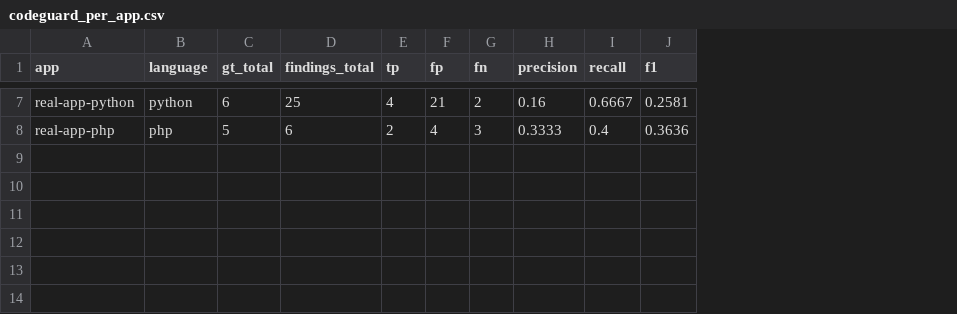
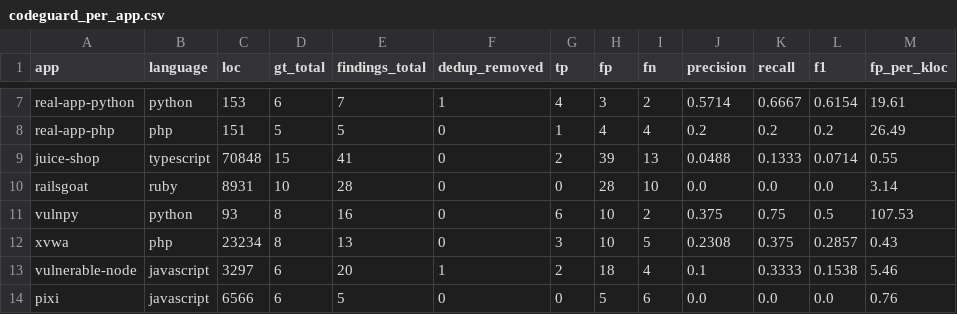
Before and after one commit to yahiaouierwan15-cmyk/codeguard-benchmark, a CSV file: evaluator/output/codeguard_per_app.csv, drawn as a sheet; only a part is shown, gaps mark what is left out; addresses are those after the commit; the diff covers the shown part only; the diff names each change by its address in the sheet, - before the commit and + after, or states it on an @@ line.

```diff
--- a/evaluator/output/codeguard_per_app.csv
+++ b/evaluator/output/codeguard_per_app.csv
+column C (loc), rows 7-8: 153 | 151
+column F (dedup_removed), rows 7-8: 1 | 0
+column M (fp_per_kloc), rows 7-8: 19.61 | 26.49
-E7 (findings_total): 25
+E7 (findings_total): 7
-H7 (fp): 21
+H7 (fp): 3
-J7 (precision): 0.16
+J7 (precision): 0.5714
-L7 (f1): 0.2581
+L7 (f1): 0.6154
-E8 (findings_total): 6
+E8 (findings_total): 5
-G8 (tp): 2
+G8 (tp): 1
-I8 (fn): 3
+I8 (fn): 4
-J8 (precision): 0.3333
+J8 (precision): 0.2
-K8 (recall): 0.4
+K8 (recall): 0.2
-L8 (f1): 0.3636
+L8 (f1): 0.2
+row 9: juice-shop | typescript | 70848 | 15 | 41 | 0 | 2 | 39 | 13 | 0.0488 | 0.1333 | 0.0714 | 0.55
+row 10: railsgoat | ruby | 8931 | 10 | 28 | 0 | 0 | 28 | 10 | 0.0 | 0.0 | 0.0 | 3.14
+row 11: vulnpy | python | 93 | 8 | 16 | 0 | 6 | 10 | 2 | 0.375 | 0.75 | 0.5 | 107.53
+row 12: xvwa | php | 23234 | 8 | 13 | 0 | 3 | 10 | 5 | 0.2308 | 0.375 | 0.2857 | 0.43
+row 13: vulnerable-node | javascript | 3297 | 6 | 20 | 1 | 2 | 18 | 4 | 0.1 | 0.3333 | 0.1538 | 5.46
+row 14: pixi | javascript | 6566 | 6 | 5 | 0 | 0 | 5 | 6 | 0.0 | 0.0 | 0.0 | 0.76
```
Also changed, not shown: 26 edited cells elsewhere in this file, evaluator/output/cwe_comparison.csv, evaluator/output/semgrep_per_app.csv, 48 other files.
